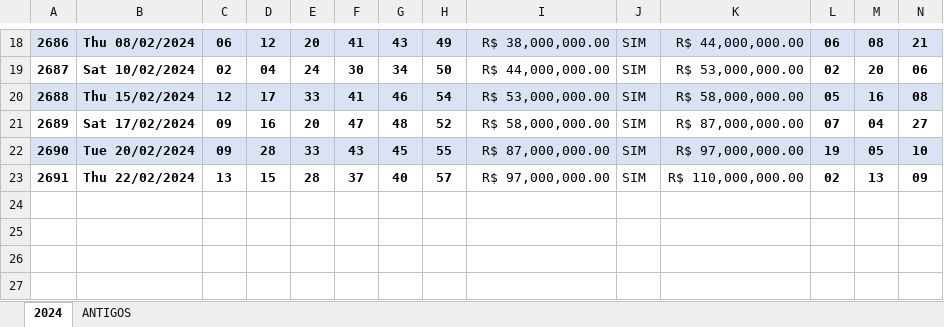
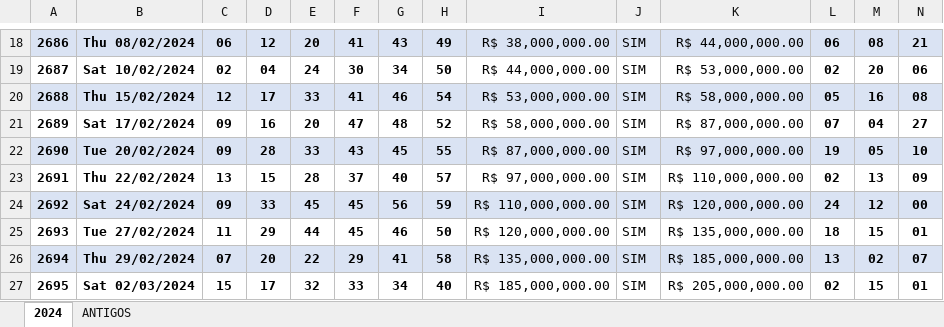
Before and after one commit to Jairoc-Rocha/analise_de_dados, an Excel workbook: MEGA-SENA.xlsx, sheet 2024, drawn as a sheet; only a part is shown, gaps mark what is left out; values as stored, in another font and other column widths than the file's, no borders; rows hold the shown columns only; the diff names each change by its address in the sheet, - before the commit and + after, or states it on an @@ line.

```diff
--- a/MEGA-SENA.xlsx (sheet 2024)
+++ b/MEGA-SENA.xlsx (sheet 2024)
+row 24: 2692 | Sat 24/02/2024 | 09 | 33 | 45 | 45 | 56 | 59 | R$ 110,000,000.00 | SIM | R$ 120,000,000.00 | 24 | 12 | 00
+row 25: 2693 | Tue 27/02/2024 | 11 | 29 | 44 | 45 | 46 | 50 | R$ 120,000,000.00 | SIM | R$ 135,000,000.00 | 18 | 15 | 01
+row 26: 2694 | Thu 29/02/2024 | 07 | 20 | 22 | 29 | 41 | 58 | R$ 135,000,000.00 | SIM | R$ 185,000,000.00 | 13 | 02 | 07
+row 27: 2695 | Sat 02/03/2024 | 15 | 17 | 32 | 33 | 34 | 40 | R$ 185,000,000.00 | SIM | R$ 205,000,000.00 | 02 | 15 | 01
```
Also changed, not shown: 13 other files.
